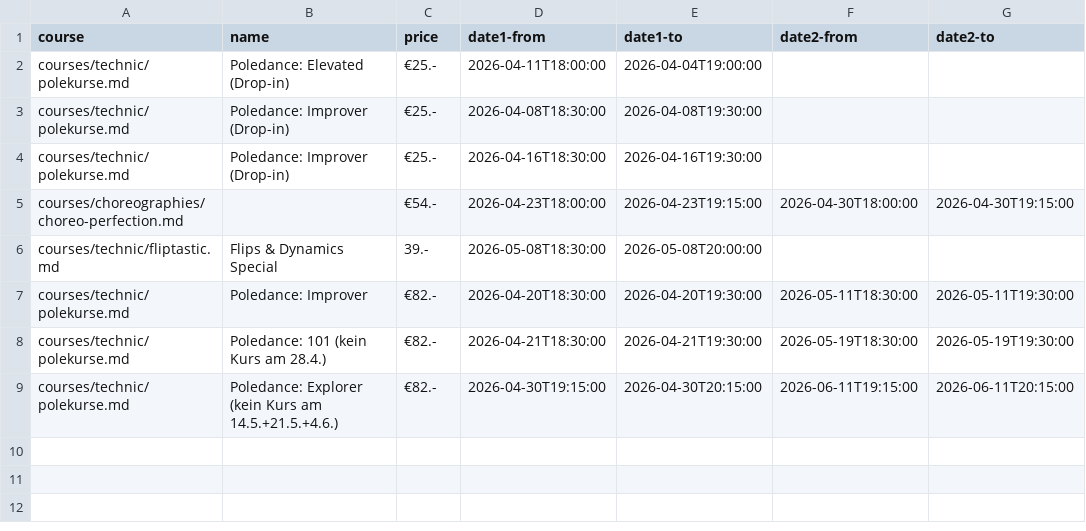
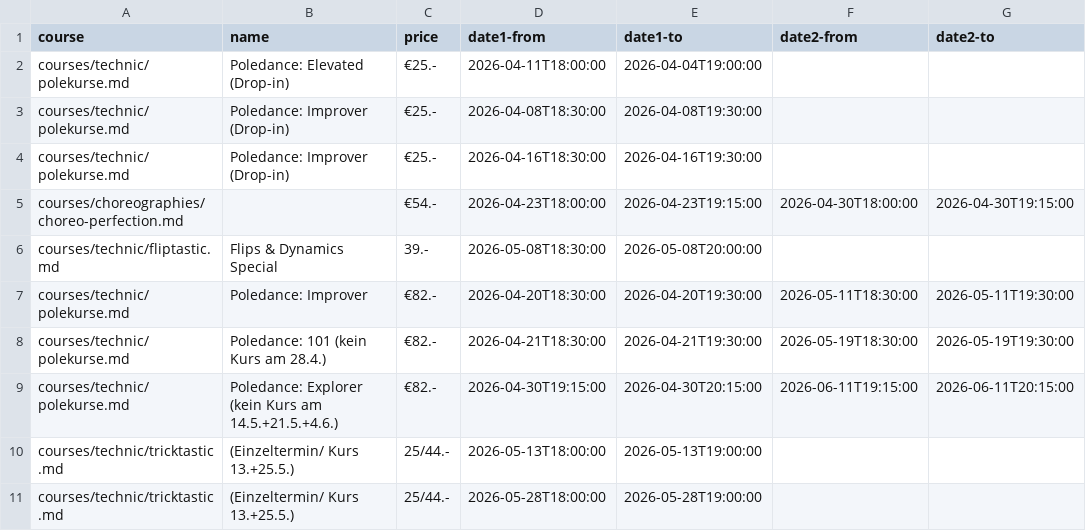
Before and after one commit to ivypoledance/ivypoledance.github.io, a CSV file: coursedates.csv, drawn as a sheet; the diff names each change by its address in the sheet, - before the commit and + after, or states it on an @@ line.

Commit message:
Update coursedates.csv

```diff
--- a/coursedates.csv
+++ b/coursedates.csv
+row 10: courses/technic/tricktastic.md | (Einzeltermin/ Kurs 13.+25.5.) | 25/44.- | 2026-05-13T18:00:00 | 2026-05-13T19:00:00
+row 11: courses/technic/tricktastic.md | (Einzeltermin/ Kurs 13.+25.5.) | 25/44.- | 2026-05-28T18:00:00 | 2026-05-28T19:00:00
```
